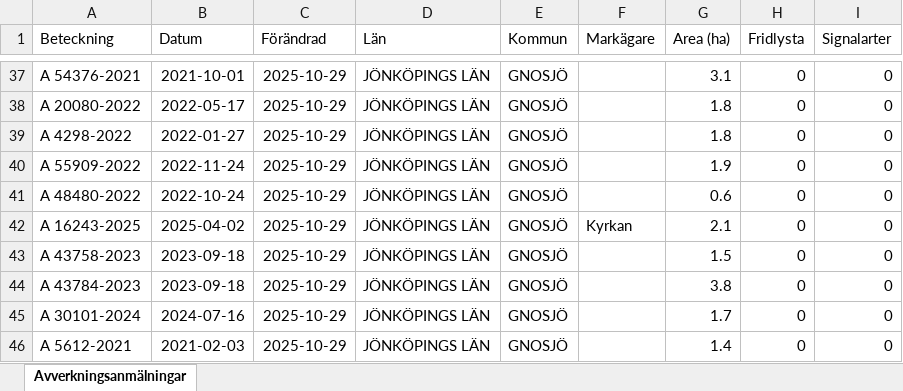
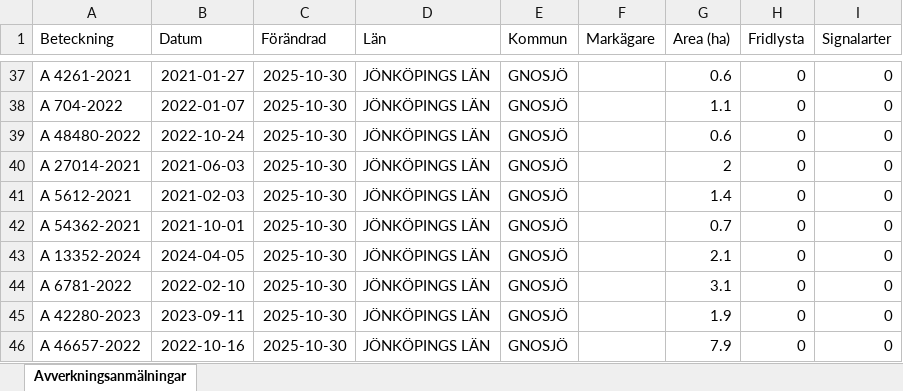
Before and after one commit to klasma/Logging_0617, an Excel workbook: Översikt GNOSJÖ.xlsx, sheet Avverkningsanmälningar, drawn as a sheet; only a part is shown, gaps mark what is left out; values as stored, in another font and other column widths than the file's, no borders; the diff covers the shown part only; the diff names each change by its address in the sheet, - before the commit and + after, or states it on an @@ line.

```diff
--- a/Översikt GNOSJÖ.xlsx (sheet Avverkningsanmälningar)
+++ b/Översikt GNOSJÖ.xlsx (sheet Avverkningsanmälningar)
-A37 (Beteckning): A 54376-2021
+A37 (Beteckning): A 4261-2021
-B37 (Datum): 2021-10-01
+B37 (Datum): 2021-01-27
-C37:C46 (Förändrad): 2025-10-29
+C37:C46 (Förändrad): 2025-10-30
-G37 (Area (ha)): 3.1
+G37 (Area (ha)): 0.6
-A38 (Beteckning): A 20080-2022
+A38 (Beteckning): A 704-2022
-B38 (Datum): 2022-05-17
+B38 (Datum): 2022-01-07
-G38 (Area (ha)): 1.8
+G38 (Area (ha)): 1.1
-A39 (Beteckning): A 4298-2022
+A39 (Beteckning): A 48480-2022
-B39 (Datum): 2022-01-27
+B39 (Datum): 2022-10-24
-G39 (Area (ha)): 1.8
+G39 (Area (ha)): 0.6
-A40 (Beteckning): A 55909-2022
+A40 (Beteckning): A 27014-2021
-B40 (Datum): 2022-11-24
+B40 (Datum): 2021-06-03
-G40 (Area (ha)): 1.9
+G40 (Area (ha)): 2
-A41 (Beteckning): A 48480-2022
+A41 (Beteckning): A 5612-2021
-B41 (Datum): 2022-10-24
+B41 (Datum): 2021-02-03
-G41 (Area (ha)): 0.6
+G41 (Area (ha)): 1.4
-A42 (Beteckning): A 16243-2025
+A42 (Beteckning): A 54362-2021
-B42 (Datum): 2025-04-02
+B42 (Datum): 2021-10-01
-F42 (Markägare): Kyrkan
+F42 (Markägare): (empty)
-G42 (Area (ha)): 2.1
+G42 (Area (ha)): 0.7
-A43 (Beteckning): A 43758-2023
+A43 (Beteckning): A 13352-2024
-B43 (Datum): 2023-09-18
+B43 (Datum): 2024-04-05
-G43 (Area (ha)): 1.5
+G43 (Area (ha)): 2.1
-A44 (Beteckning): A 43784-2023
+A44 (Beteckning): A 6781-2022
-B44 (Datum): 2023-09-18
+B44 (Datum): 2022-02-10
-G44 (Area (ha)): 3.8
+G44 (Area (ha)): 3.1
-A45 (Beteckning): A 30101-2024
+A45 (Beteckning): A 42280-2023
-B45 (Datum): 2024-07-16
+B45 (Datum): 2023-09-11
-G45 (Area (ha)): 1.7
+G45 (Area (ha)): 1.9
-A46 (Beteckning): A 5612-2021
+A46 (Beteckning): A 46657-2022
-B46 (Datum): 2021-02-03
+B46 (Datum): 2022-10-16
-G46 (Area (ha)): 1.4
+G46 (Area (ha)): 7.9
```
Also changed, not shown: 934 edited cells elsewhere in this sheet, artfynd/A 30078-2022 artfynd.xlsx, artfynd/A 38197-2025 artfynd.xlsx, 19 other files.
